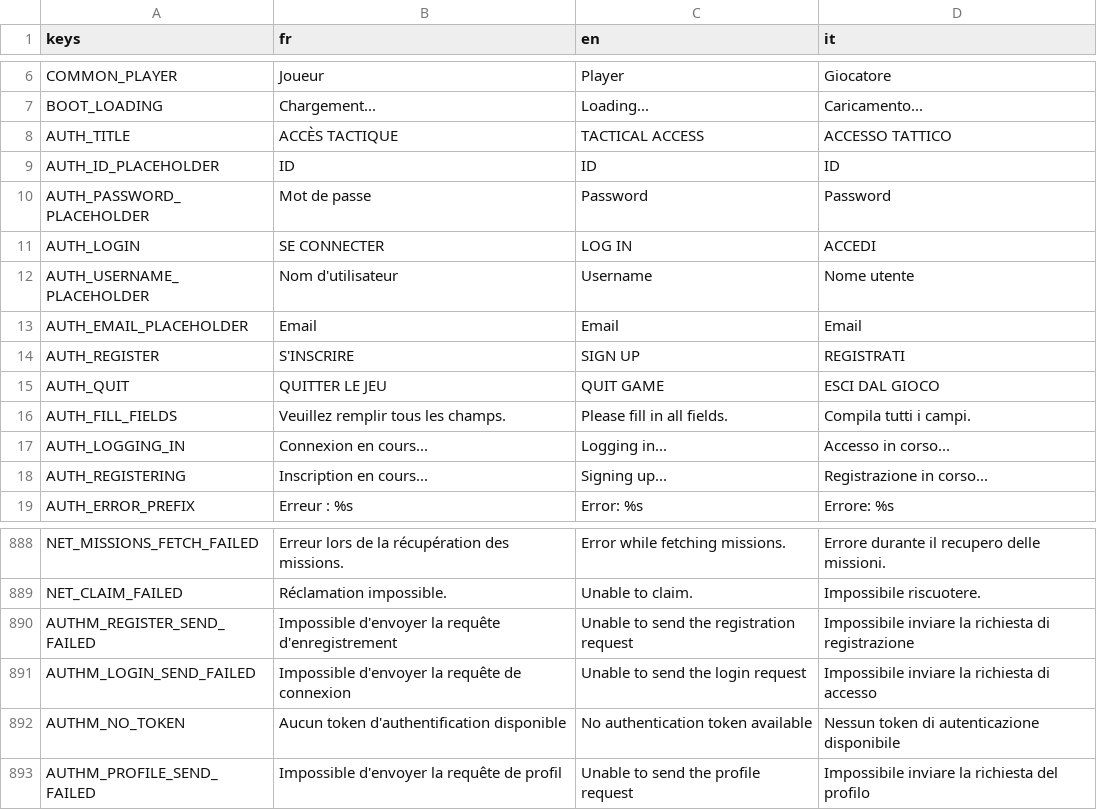
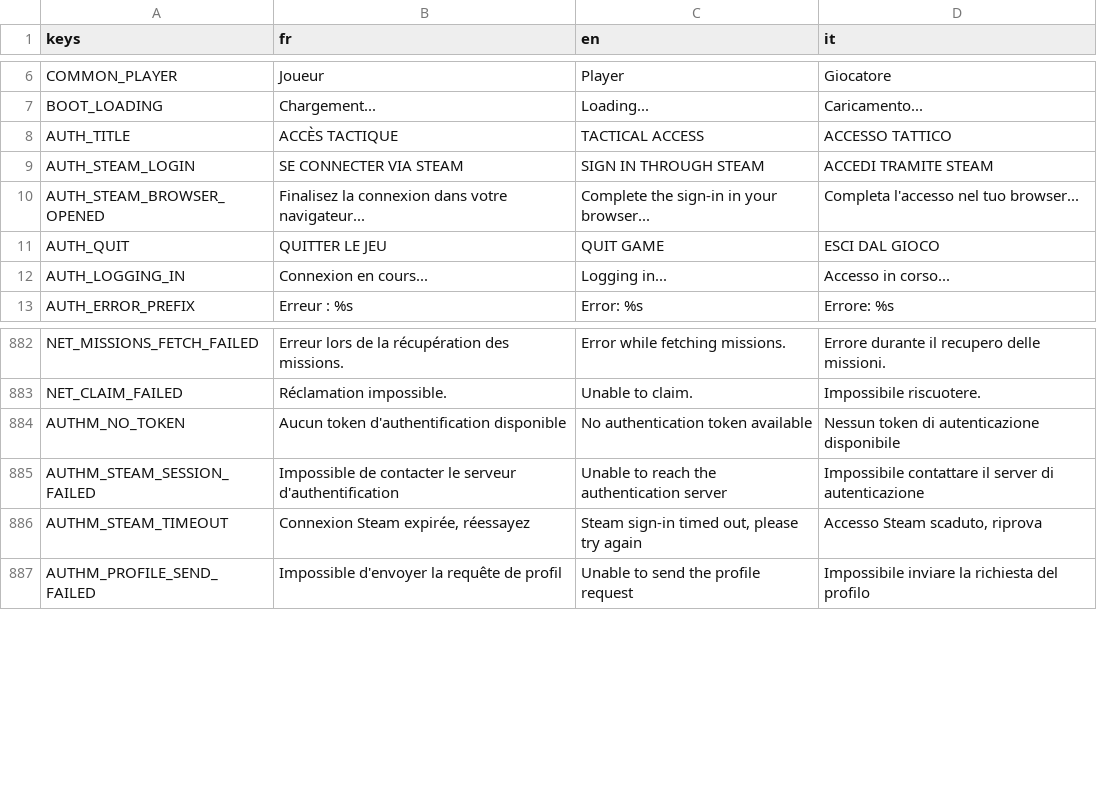
Before and after one commit to Hakim1195/Wasteland-Warfare-Frontend, a CSV file: translations/ui_strings.csv, drawn as a sheet; only a part is shown, gaps mark what is left out.

Commit message:
Auth steam

```diff
--- a/translations/ui_strings.csv
+++ b/translations/ui_strings.csv
@@ -8,12 +8,6 @@ BOOT_LOADING,"Chargement...","Loading...","Caricamento..."
 AUTH_TITLE,"ACCÈS TACTIQUE","TACTICAL ACCESS","ACCESSO TATTICO"
-AUTH_ID_PLACEHOLDER,"ID","ID","ID"
-AUTH_PASSWORD_PLACEHOLDER,"Mot de passe","Password","Password"
-AUTH_LOGIN,"SE CONNECTER","LOG IN","ACCEDI"
-AUTH_USERNAME_PLACEHOLDER,"Nom d'utilisateur","Username","Nome utente"
-AUTH_EMAIL_PLACEHOLDER,"Email","Email","Email"
-AUTH_REGISTER,"S'INSCRIRE","SIGN UP","REGISTRATI"
+AUTH_STEAM_LOGIN,"SE CONNECTER VIA STEAM","SIGN IN THROUGH STEAM","ACCEDI TRAMITE STEAM"
+AUTH_STEAM_BROWSER_OPENED,"Finalisez la connexion dans votre navigateur...","Complete the sign-in in your browser...","Completa l'accesso nel tuo browser..."
 AUTH_QUIT,"QUITTER LE JEU","QUIT GAME","ESCI DAL GIOCO"
-AUTH_FILL_FIELDS,"Veuillez remplir tous les champs.","Please fill in all fields.","Compila tutti i campi."
 AUTH_LOGGING_IN,"Connexion en cours...","Logging in...","Accesso in corso..."
-AUTH_REGISTERING,"Inscription en cours...","Signing up...","Registrazione in corso..."
 AUTH_ERROR_PREFIX,"Erreur : %s","Error: %s","Errore: %s"
@@ -889,5 +883,5 @@ NET_MISSIONS_FETCH_FAILED,"Erreur lors de la récupération des missions.","Erro
 NET_CLAIM_FAILED,"Réclamation impossible.","Unable to claim.","Impossibile riscuotere."
-AUTHM_REGISTER_SEND_FAILED,"Impossible d'envoyer la requête d'enregistrement","Unable to send the registration request","Impossibile inviare la richiesta di registrazione"
-AUTHM_LOGIN_SEND_FAILED,"Impossible d'envoyer la requête de connexion","Unable to send the login request","Impossibile inviare la richiesta di accesso"
 AUTHM_NO_TOKEN,"Aucun token d'authentification disponible","No authentication token available","Nessun token di autenticazione disponibile"
+AUTHM_STEAM_SESSION_FAILED,"Impossible de contacter le serveur d'authentification","Unable to reach the authentication server","Impossibile contattare il server di autenticazione"
+AUTHM_STEAM_TIMEOUT,"Connexion Steam expirée, réessayez","Steam sign-in timed out, please try again","Accesso Steam scaduto, riprova"
 AUTHM_PROFILE_SEND_FAILED,"Impossible d'envoyer la requête de profil","Unable to send the profile request","Impossibile inviare la richiesta del profilo"
```
Also changed, not shown: 9 other files.
